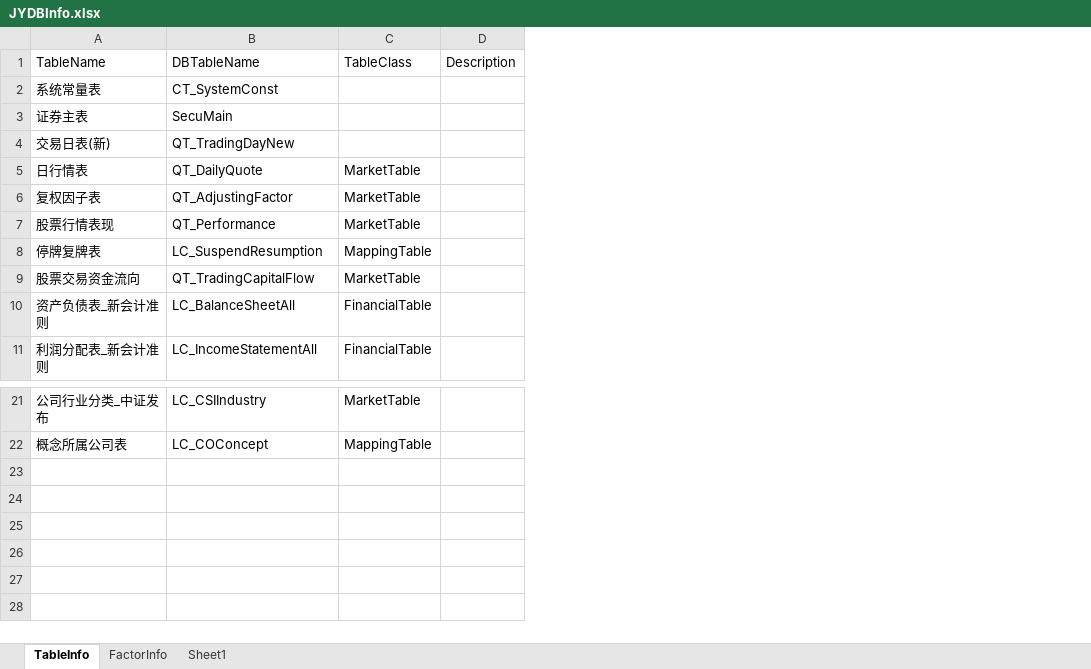
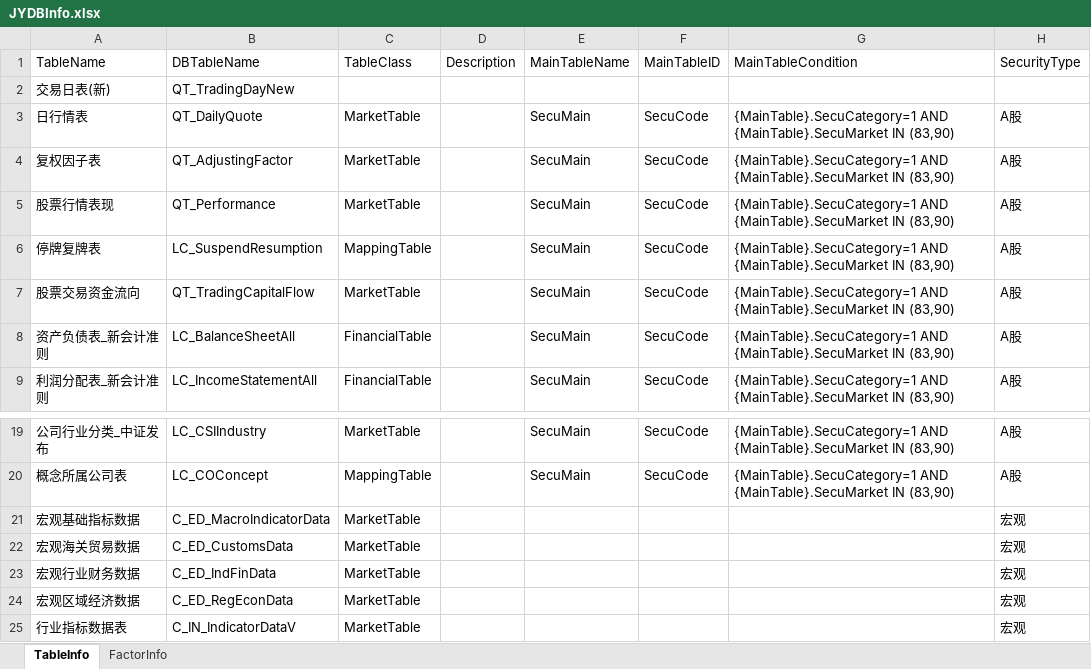
Before and after one commit to sn0wfree/QuantStudio, an Excel workbook: QuantStudio/Resource/JYDBInfo.xlsx, sheet TableInfo, drawn as a sheet; only a part is shown, gaps mark what is left out; values as stored, in another font and other column widths than the file's, no borders; removed rows and columns are numbered as before the commit, all else as after; the diff names each change by its address in the sheet, - before the commit and + after, or states it on an @@ line.

```diff
--- a/QuantStudio/Resource/JYDBInfo.xlsx (sheet TableInfo)
+++ b/QuantStudio/Resource/JYDBInfo.xlsx (sheet TableInfo)
-sheet tab: Sheet1
+column E, rows 1-9: MainTableName |  | SecuMain | SecuMain | SecuMain | SecuMain | SecuMain | SecuMain | SecuMain; rows 19-20: SecuMain | SecuMain
+column F, rows 1-9: MainTableID |  | SecuCode | SecuCode | SecuCode | SecuCode | SecuCode | SecuCode | SecuCode; rows 19-20: SecuCode | SecuCode
+column G, rows 1-9: MainTableCondition |  | {MainTable}.SecuCategory=1 AND {MainTable}.SecuMarket IN (83,90) | {MainTable}.SecuCategory=1 AND {MainTable}.SecuMarket IN (83,90) | {MainTable}.SecuCategory=1 AND {MainTable}.SecuMarket IN (83,90) | {MainTable}.SecuCategory=1 AND {MainTable}.SecuMarket IN (83,90) | {MainTable}.SecuCategory=1 AND {MainTable}.SecuMarket IN (83,90) | {MainTable}.SecuCategory=1 AND {MainTable}.SecuMarket IN (83,90) | {MainTable}.SecuCategory=1 AND {MainTable}.SecuMarket IN (83,90); rows 19-20: {MainTable}.SecuCategory=1 AND {MainTable}.SecuMarket IN (83,90) | {MainTable}.SecuCategory=1 AND {MainTable}.SecuMarket IN (83,90)
+column H, rows 1-9: SecurityType |  | A股 | A股 | A股 | A股 | A股 | A股 | A股; rows 19-20: A股 | A股
-row 2: 系统常量表 | CT_SystemConst
-row 3: 证券主表 | SecuMain
+row 21: 宏观基础指标数据 | C_ED_MacroIndicatorData | MarketTable |  |  |  |  | 宏观
+row 22: 宏观海关贸易数据 | C_ED_CustomsData | MarketTable |  |  |  |  | 宏观
+row 23: 宏观行业财务数据 | C_ED_IndFinData | MarketTable |  |  |  |  | 宏观
+row 24: 宏观区域经济数据 | C_ED_RegEconData | MarketTable |  |  |  |  | 宏观
+row 25: 行业指标数据表 | C_IN_IndicatorDataV | MarketTable |  |  |  |  | 宏观
```
Also changed, not shown: sheet FactorInfo, 2 other files.
